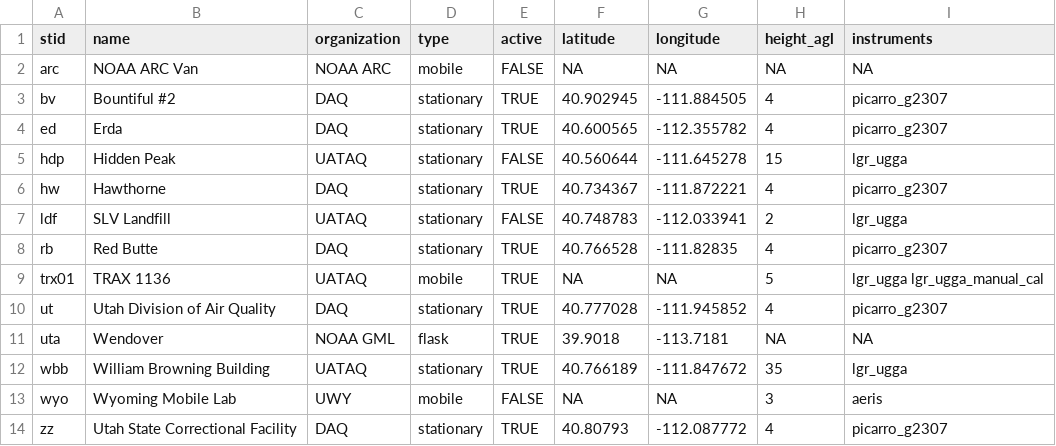
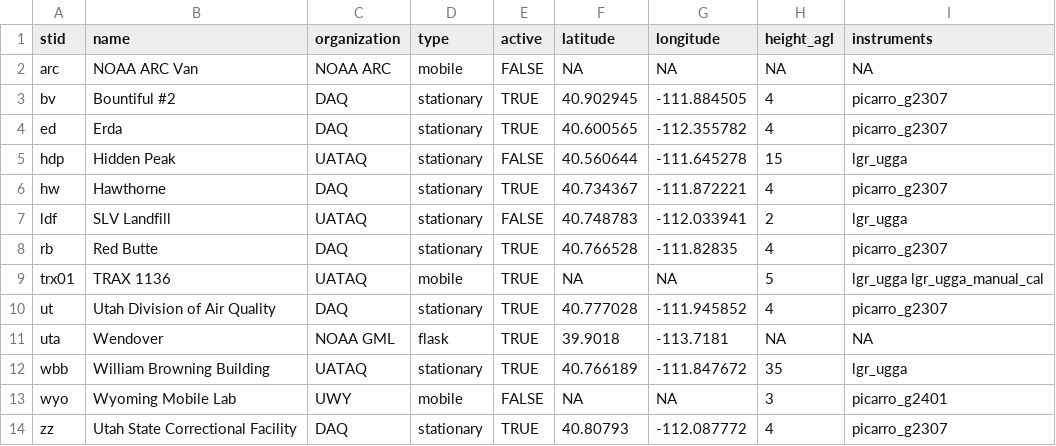
Before and after one commit to jmineau/slv, a CSV file: src/slv/measurements/site_config.csv, drawn as a sheet.

Commit message:
feat: Implement aggregation functionality for observations
- Added `aggregate_obs` function to perform flexible aggregation for both stationary and mobile sites.
- Introduced new module `aggregate.py` for aggregation-related functions.
- Updated `__init__.py` to include new functions and modules.
- Created `concentrations.py` to handle loading and processing of concentration data.
- Removed deprecated `daq.py` and `trax.py` modules.
- Added `instruments.py` to define instrument classes and their properties.
- Implemented mobile data handling in `mobile.py`.
- Added pollutant normalization functionality in `pollutants.py`.
- Updated site configuration to include new instruments.
- Created comprehensive tests for aggregation functionality in `test_aggregate.py`.

```diff
--- a/src/slv/measurements/site_config.csv
+++ b/src/slv/measurements/site_config.csv
@@ -12,3 +12,3 @@ uta,Wendover,NOAA GML,flask,TRUE,39.9018,-113.7181,NA,NA
 wbb,William Browning Building,UATAQ,stationary,TRUE,40.766189,-111.847672,35,lgr_ugga
-wyo,Wyoming Mobile Lab,UWY,mobile,FALSE,NA,NA,3,aeris
+wyo,Wyoming Mobile Lab,UWY,mobile,FALSE,NA,NA,3,picarro_g2401
 zz,Utah State Correctional Facility,DAQ,stationary,TRUE,40.80793,-112.087772,4,picarro_g2307
```
Also changed, not shown: 17 other files.
